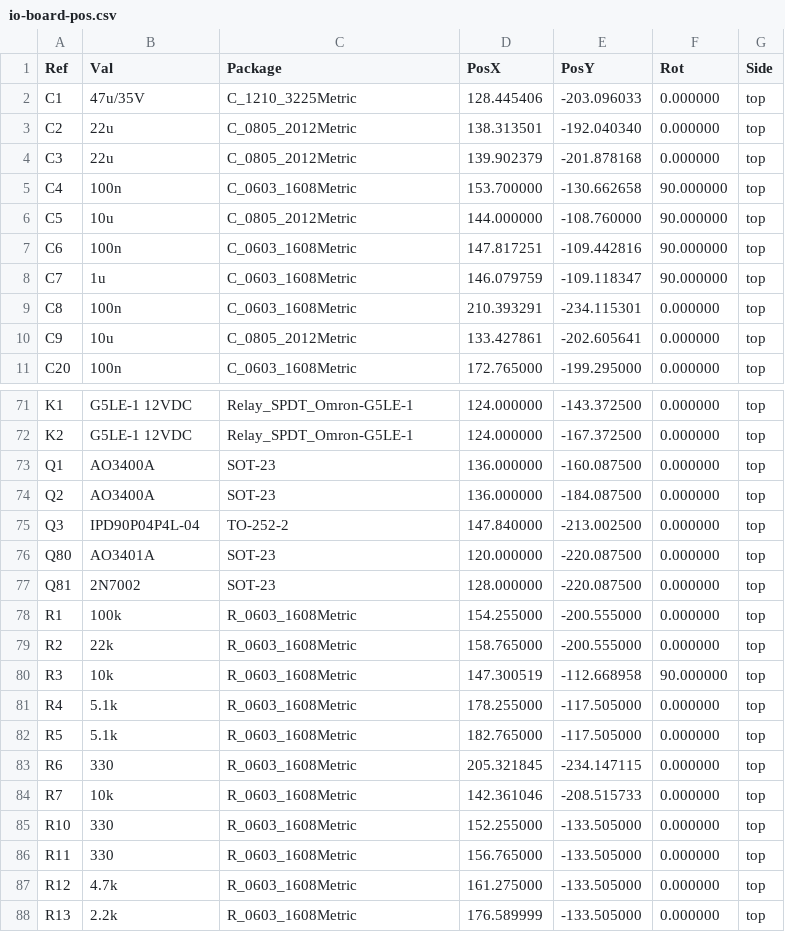
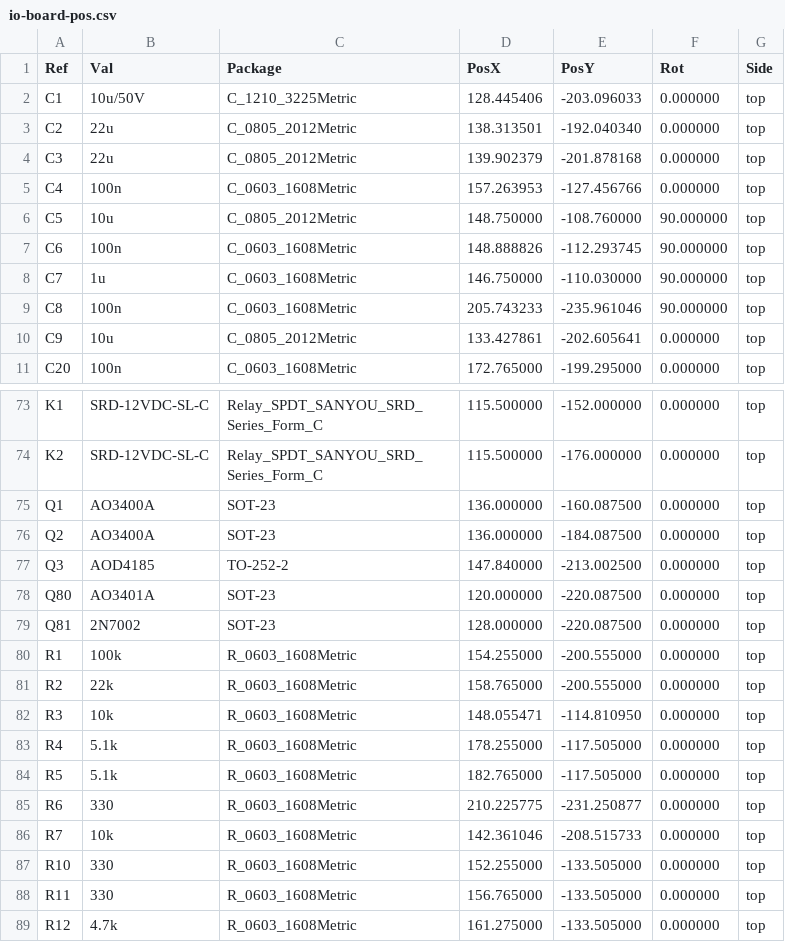
Before and after one commit to mich-crypto/Venusosmods, a CSV file: hardware/io-board/fab/io-board-pos.csv, drawn as a sheet; only a part is shown, gaps mark what is left out; the shorter side is filled out with more unchanged rows; the diff covers the shown part only.

```diff
--- a/hardware/io-board/fab/io-board-pos.csv
+++ b/hardware/io-board/fab/io-board-pos.csv
@@ -1,10 +1,10 @@
 Ref,Val,Package,PosX,PosY,Rot,Side
-"C1","47u/35V","C_1210_3225Metric",128.445406,-203.096033,0.000000,top
+"C1","10u/50V","C_1210_3225Metric",128.445406,-203.096033,0.000000,top
 "C2","22u","C_0805_2012Metric",138.313501,-192.040340,0.000000,top
 "C3","22u","C_0805_2012Metric",139.902379,-201.878168,0.000000,top
-"C4","100n","C_0603_1608Metric",153.700000,-130.662658,90.000000,top
-"C5","10u","C_0805_2012Metric",144.000000,-108.760000,90.000000,top
-"C6","100n","C_0603_1608Metric",147.817251,-109.442816,90.000000,top
-"C7","1u","C_0603_1608Metric",146.079759,-109.118347,90.000000,top
-"C8","100n","C_0603_1608Metric",210.393291,-234.115301,0.000000,top
+"C4","100n","C_0603_1608Metric",157.263953,-127.456766,0.000000,top
+"C5","10u","C_0805_2012Metric",148.750000,-108.760000,90.000000,top
+"C6","100n","C_0603_1608Metric",148.888826,-112.293745,90.000000,top
+"C7","1u","C_0603_1608Metric",146.750000,-110.030000,90.000000,top
+"C8","100n","C_0603_1608Metric",205.743233,-235.961046,90.000000,top
 "C9","10u","C_0805_2012Metric",133.427861,-202.605641,0.000000,top
@@ -71,6 +73,6 @@ Ref,Val,Package,PosX,PosY,Rot,Side
-"K1","G5LE-1 12VDC","Relay_SPDT_Omron-G5LE-1",124.000000,-143.372500,0.000000,top
-"K2","G5LE-1 12VDC","Relay_SPDT_Omron-G5LE-1",124.000000,-167.372500,0.000000,top
+"K1","SRD-12VDC-SL-C","Relay_SPDT_SANYOU_SRD_Series_Form_C",115.500000,-152.000000,0.000000,top
+"K2","SRD-12VDC-SL-C","Relay_SPDT_SANYOU_SRD_Series_Form_C",115.500000,-176.000000,0.000000,top
 "Q1","AO3400A","SOT-23",136.000000,-160.087500,0.000000,top
 "Q2","AO3400A","SOT-23",136.000000,-184.087500,0.000000,top
-"Q3","IPD90P04P4L-04","TO-252-2",147.840000,-213.002500,0.000000,top
+"Q3","AOD4185","TO-252-2",147.840000,-213.002500,0.000000,top
 "Q80","AO3401A","SOT-23",120.000000,-220.087500,0.000000,top
@@ -79,6 +81,6 @@ Ref,Val,Package,PosX,PosY,Rot,Side
 "R2","22k","R_0603_1608Metric",158.765000,-200.555000,0.000000,top
-"R3","10k","R_0603_1608Metric",147.300519,-112.668958,90.000000,top
+"R3","10k","R_0603_1608Metric",148.055471,-114.810950,0.000000,top
 "R4","5.1k","R_0603_1608Metric",178.255000,-117.505000,0.000000,top
 "R5","5.1k","R_0603_1608Metric",182.765000,-117.505000,0.000000,top
-"R6","330","R_0603_1608Metric",205.321845,-234.147115,0.000000,top
+"R6","330","R_0603_1608Metric",210.225775,-231.250877,0.000000,top
 "R7","10k","R_0603_1608Metric",142.361046,-208.515733,0.000000,top
```
Also changed, not shown: 2 added rows and 68 edited cells elsewhere in this file, hardware/io-board/fab/io-board-bom.csv, hardware/io-board/io-board-bom.csv, 30 other files.
